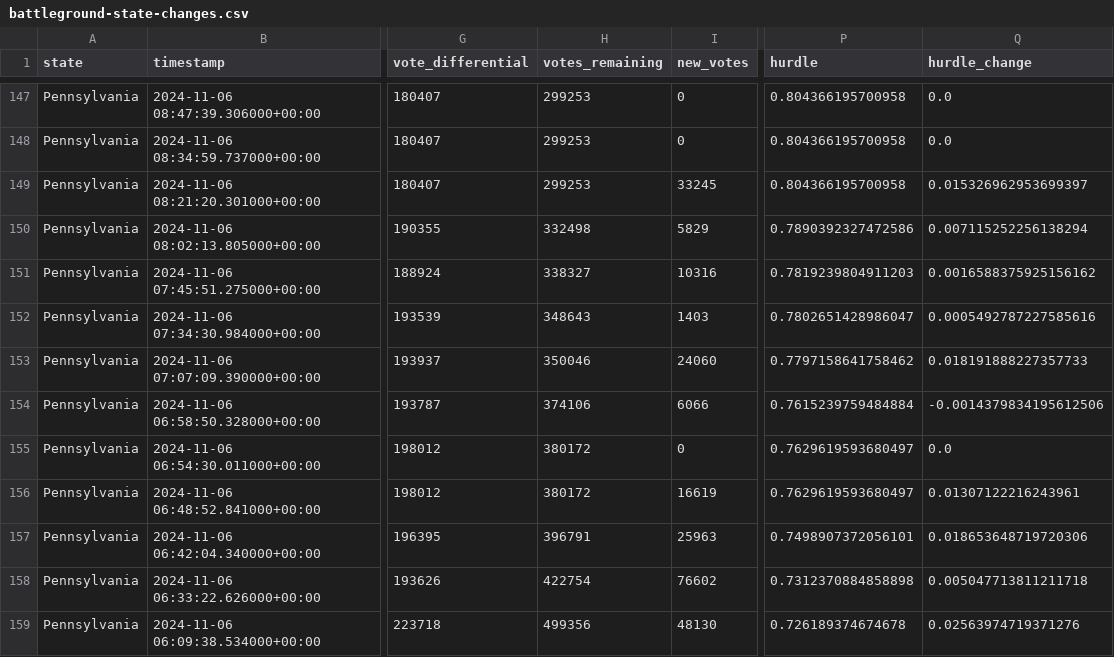
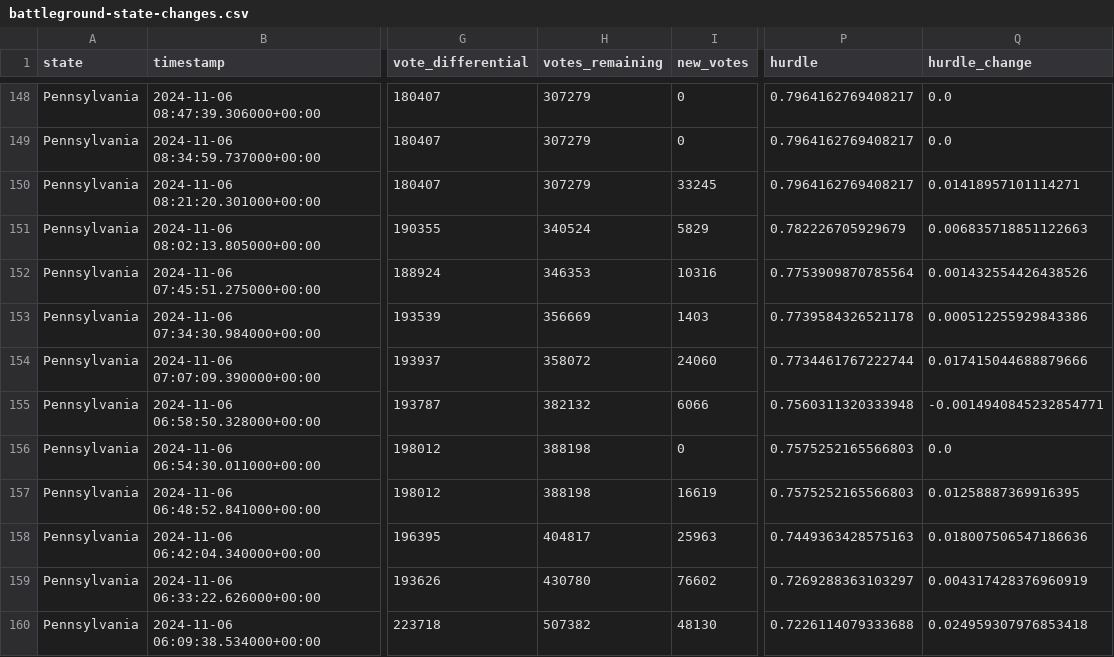
Before and after one commit to alex/nyt-2024-election-scraper, a CSV file: battleground-state-changes.csv, drawn as a sheet; only a part is shown, gaps mark what is left out; addresses are those after the commit; the diff covers the shown part only; the diff names each change by its address in the sheet, - before the commit and + after, or states it on an @@ line.

```diff
--- a/battleground-state-changes.csv
+++ b/battleground-state-changes.csv
-H148:H150 (votes_remaining): 299253
+H148:H150 (votes_remaining): 307279
-P148:P150 (hurdle): 0.804366195700958
+P148:P150 (hurdle): 0.7964162769408217
-Q150 (hurdle_change): 0.015326962953699397
+Q150 (hurdle_change): 0.01418957101114271
-H151 (votes_remaining): 332498
+H151 (votes_remaining): 340524
-P151 (hurdle): 0.7890392327472586
+P151 (hurdle): 0.782226705929679
-Q151 (hurdle_change): 0.007115252256138294
+Q151 (hurdle_change): 0.006835718851122663
-H152 (votes_remaining): 338327
+H152 (votes_remaining): 346353
-P152 (hurdle): 0.7819239804911203
+P152 (hurdle): 0.7753909870785564
-Q152 (hurdle_change): 0.0016588375925156162
+Q152 (hurdle_change): 0.001432554426438526
-H153 (votes_remaining): 348643
+H153 (votes_remaining): 356669
-P153 (hurdle): 0.7802651428986047
+P153 (hurdle): 0.7739584326521178
-Q153 (hurdle_change): 0.0005492787227585616
+Q153 (hurdle_change): 0.000512255929843386
-H154 (votes_remaining): 350046
+H154 (votes_remaining): 358072
-P154 (hurdle): 0.7797158641758462
+P154 (hurdle): 0.7734461767222744
-Q154 (hurdle_change): 0.018191888227357733
+Q154 (hurdle_change): 0.017415044688879666
-H155 (votes_remaining): 374106
+H155 (votes_remaining): 382132
-P155 (hurdle): 0.7615239759484884
+P155 (hurdle): 0.7560311320333948
-Q155 (hurdle_change): -0.0014379834195612506
+Q155 (hurdle_change): -0.0014940845232854771
-H156:H157 (votes_remaining): 380172
+H156:H157 (votes_remaining): 388198
-P156:P157 (hurdle): 0.7629619593680497
+P156:P157 (hurdle): 0.7575252165566803
-Q157 (hurdle_change): 0.01307122216243961
+Q157 (hurdle_change): 0.01258887369916395
-H158 (votes_remaining): 396791
+H158 (votes_remaining): 404817
-P158 (hurdle): 0.7498907372056101
+P158 (hurdle): 0.7449363428575163
-Q158 (hurdle_change): 0.018653648719720306
+Q158 (hurdle_change): 0.018007506547186636
-H159 (votes_remaining): 422754
+H159 (votes_remaining): 430780
-P159 (hurdle): 0.7312370884858898
+P159 (hurdle): 0.7269288363103297
-Q159 (hurdle_change): 0.005047713811211718
+Q159 (hurdle_change): 0.004317428376960919
-H160 (votes_remaining): 499356
+H160 (votes_remaining): 507382
-P160 (hurdle): 0.726189374674678
+P160 (hurdle): 0.7226114079333688
-Q160 (hurdle_change): 0.02563974719371276
+Q160 (hurdle_change): 0.024959307976853418
```
Also changed, not shown: 1 added row and 81 edited cells elsewhere in this file, all-state-changes.csv, 7 other files.
